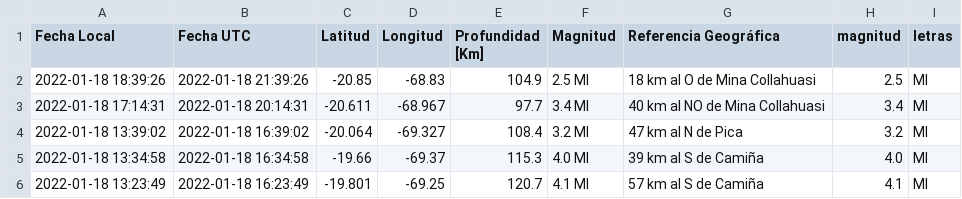
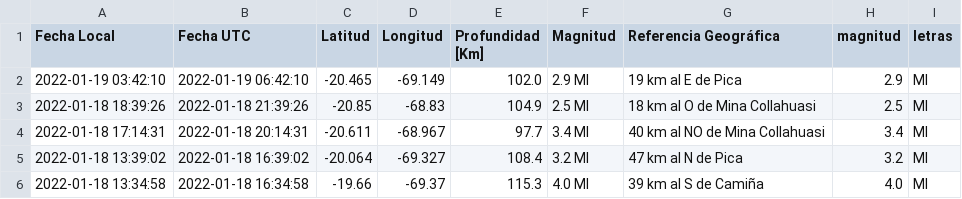
Before and after one commit to brunooviedo/sismosiquique, a CSV file: data_iquique.csv, drawn as a sheet; only a part is shown; the shorter side is filled out with more unchanged rows; the diff names each change by its address in the sheet, - before the commit and + after, or states it on an @@ line.

```diff
--- a/data_iquique.csv
+++ b/data_iquique.csv
+row 2: 2022-01-19 03:42:10 | 2022-01-19 06:42:10 | -20.465 | -69.149 | 102.0 | 2.9 Ml | 19 km al E de Pica | 2.9 | Ml
```
Also changed, not shown: data_iqq.csv, 2 other files.
